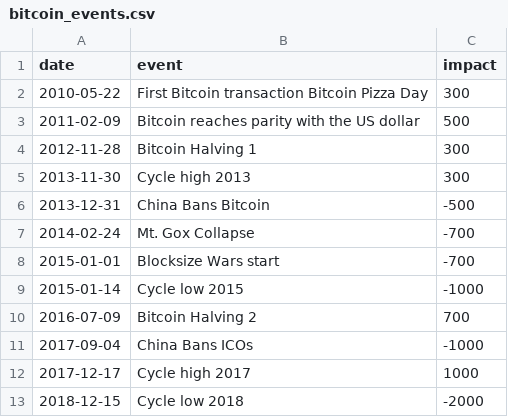
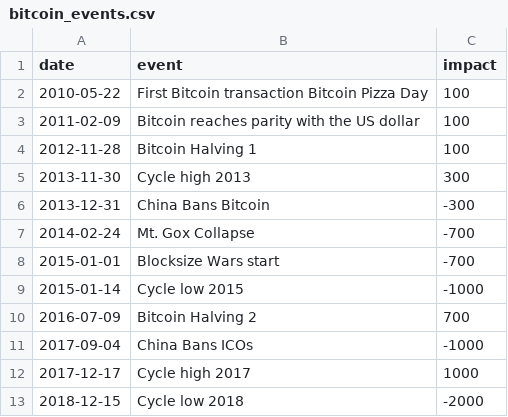
Before and after one commit to Phytys/bitcoin-price-runner, a CSV file: bitcoin_events.csv, drawn as a sheet; only a part is shown.

```diff
--- a/bitcoin_events.csv
+++ b/bitcoin_events.csv
@@ -1,7 +1,7 @@
 date;event;impact
-2010-05-22;First Bitcoin transaction Bitcoin Pizza Day;300
-2011-02-09;Bitcoin reaches parity with the US dollar;500
-2012-11-28;Bitcoin Halving 1;300
+2010-05-22;First Bitcoin transaction Bitcoin Pizza Day;100
+2011-02-09;Bitcoin reaches parity with the US dollar;100
+2012-11-28;Bitcoin Halving 1;100
 2013-11-30;Cycle high 2013;300
-2013-12-31;China Bans Bitcoin;-500
+2013-12-31;China Bans Bitcoin;-300
 2014-02-24;Mt. Gox Collapse;-700
```
Also changed, not shown: 6 other files.
